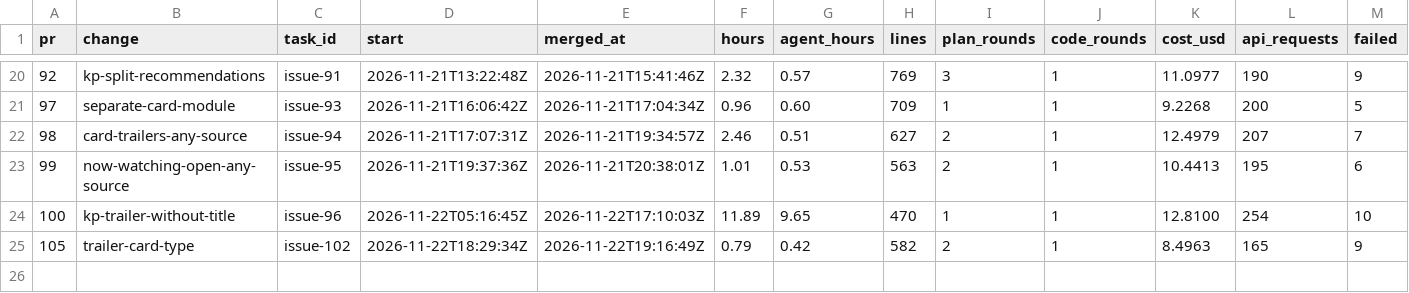
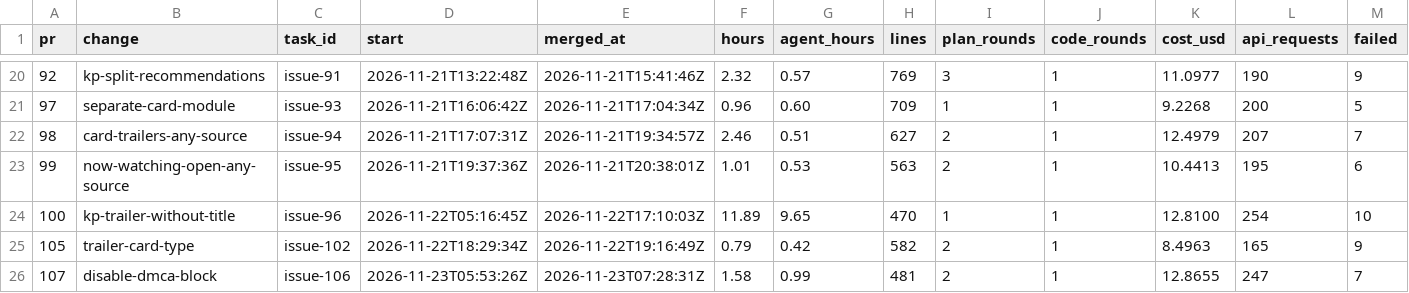
Before and after one commit to ekolvah/lampa-mediacenter, a CSV file: task-readings.csv, drawn as a sheet; only a part is shown, gaps mark what is left out; rows hold the shown columns only; the diff names each change by its address in the sheet, - before the commit and + after, or states it on an @@ line.

```diff
--- a/task-readings.csv
+++ b/task-readings.csv
+row 26: 107 | disable-dmca-block | issue-106 | 2026-11-23T05:53:26Z | 2026-11-23T07:28:31Z | 1.58 | 0.99 | 481 | 2 | 1 | 12.8655 | 247 | 7
```
